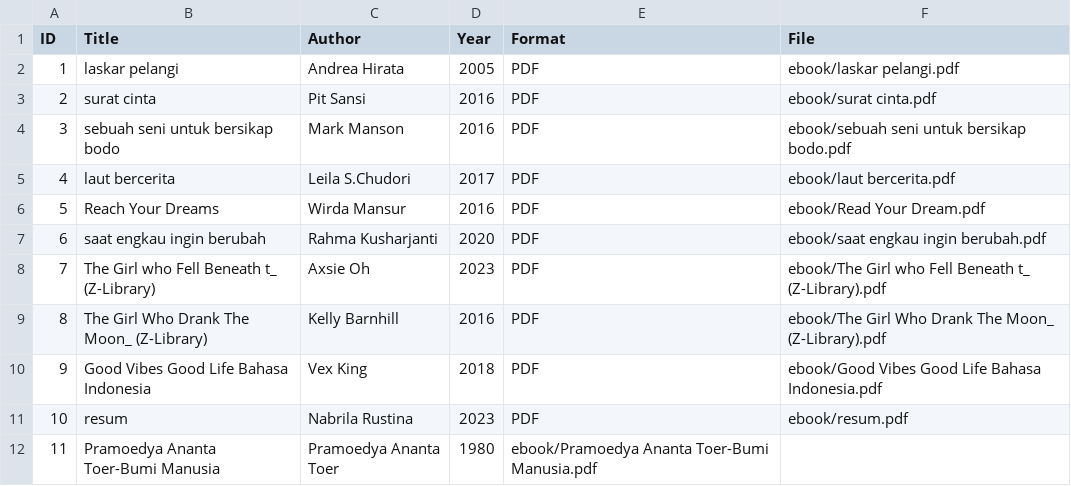
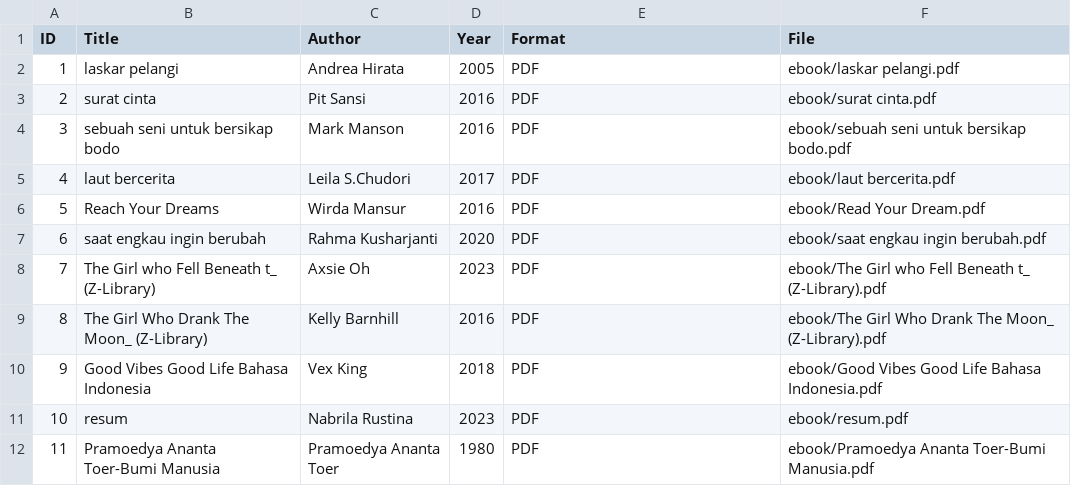
Before and after one commit to naa011/digitallibrary-, a CSV file: metadata/metadata.csv, drawn as a sheet.

Commit message:
Update metadata.csv

```diff
--- a/metadata/metadata.csv
+++ b/metadata/metadata.csv
@@ -11,2 +11,2 @@ ID,Title,Author,Year,Format,File
 10,resum,Nabrila Rustina,2023,PDF,ebook/resum.pdf
-11,Pramoedya Ananta Toer-Bumi Manusia,Pramoedya Ananta Toer,1980,ebook/Pramoedya Ananta Toer-Bumi Manusia.pdf
+11,Pramoedya Ananta Toer-Bumi Manusia,Pramoedya Ananta Toer,1980,PDF,ebook/Pramoedya Ananta Toer-Bumi Manusia.pdf
```
